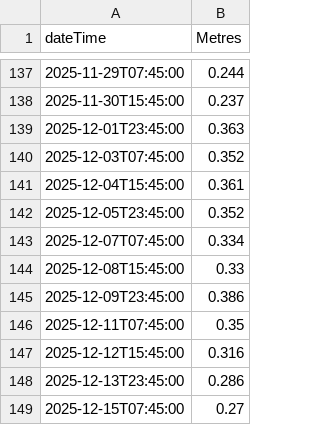
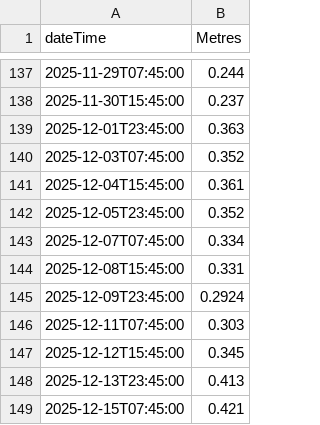
Before and after one commit to defra-design/check-for-flooding-prototype, a CSV file: app/assets/data/cheddar-6month30.csv, drawn as a sheet; only a part is shown, gaps mark what is left out.

```diff
--- a/app/assets/data/cheddar-6month30.csv
+++ b/app/assets/data/cheddar-6month30.csv
@@ -143,7 +143,7 @@ dateTime, 	Metres
 2025-12-07T07:45:00, 0.334
-2025-12-08T15:45:00, 0.33
-2025-12-09T23:45:00, 0.386
-2025-12-11T07:45:00, 0.35
-2025-12-12T15:45:00, 0.316
-2025-12-13T23:45:00, 0.286
-2025-12-15T07:45:00, 0.27
+2025-12-08T15:45:00, 0.331
+2025-12-09T23:45:00, 0.2924
+2025-12-11T07:45:00, 0.303
+2025-12-12T15:45:00, 0.345
+2025-12-13T23:45:00, 0.413
+2025-12-15T07:45:00, 0.421
```
Also changed, not shown: app/assets/data/cheddar-12month30.csv, app/assets/data/cheddar-5days.csv, 6 other files.
